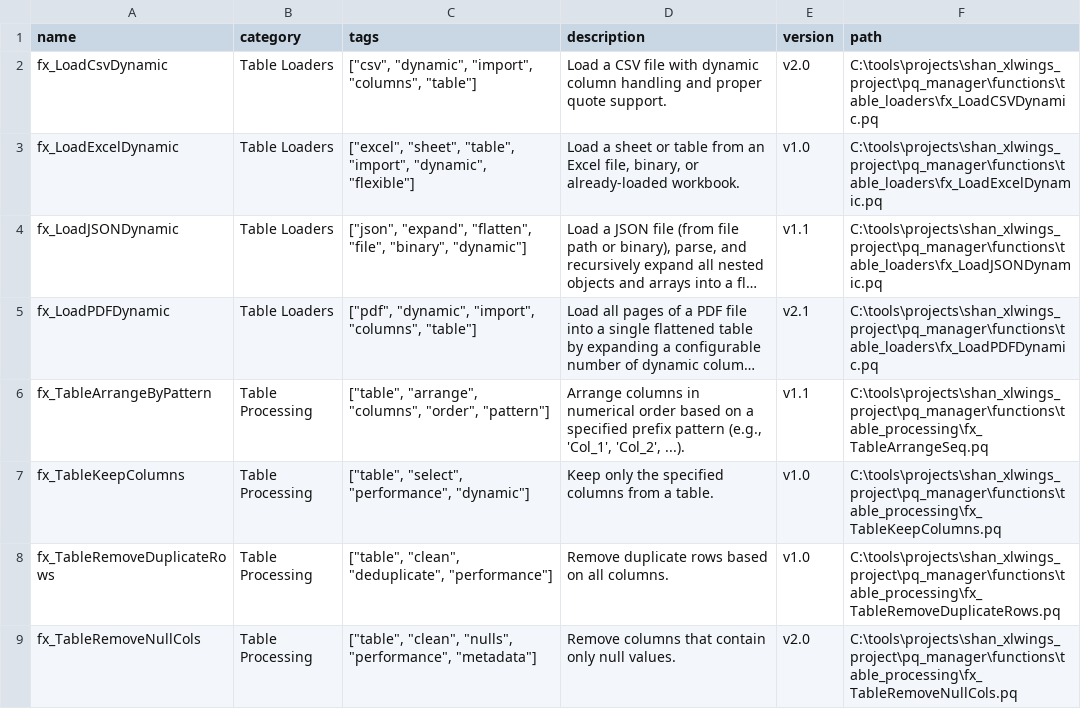
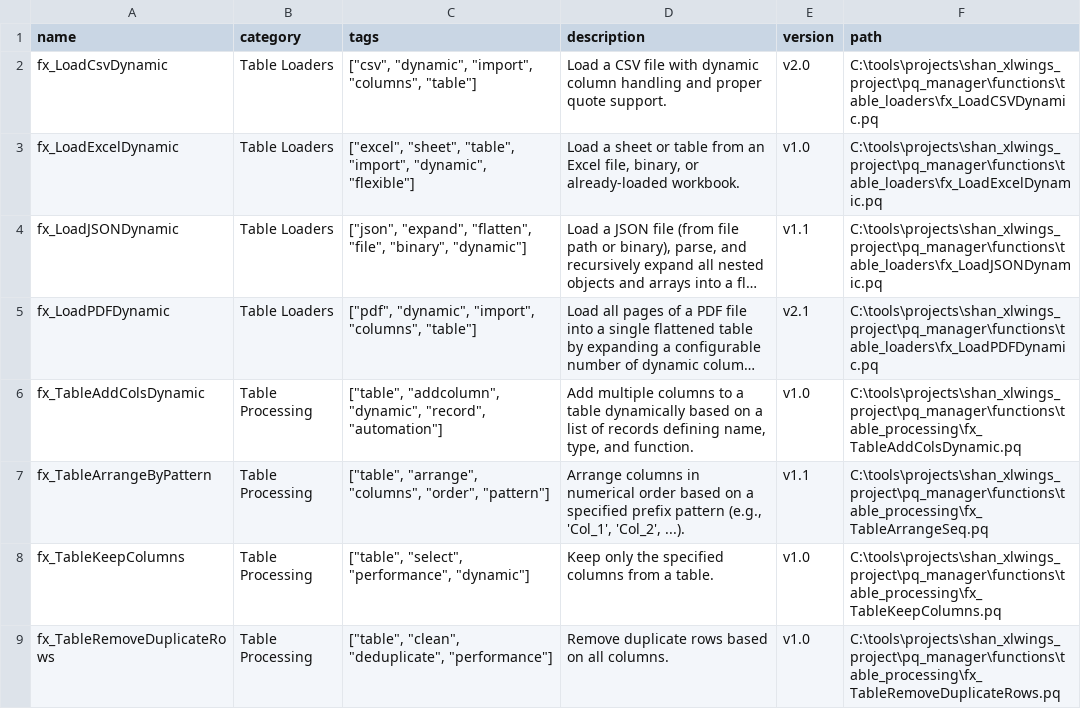
Before and after one commit to tks18/xlwings-excel-api, a CSV file: pq_manager/index.csv, drawn as a sheet; only a part is shown; the shorter side is filled out with more unchanged rows; long unchanged cells end in …; the diff names each change by its address in the sheet, - before the commit and + after, or states it on an @@ line.

Commit message:
update index

```diff
--- a/pq_manager/index.csv
+++ b/pq_manager/index.csv
+row 6: fx_TableAddColsDynamic | Table Processing | ["table", "addcolumn", "dynamic", "record", "automation"] | Add multiple columns to a table dynamically based on a list of records defining name, type, and function. | v1.0 | C:\tools\projects\shan_xlwings_project\pq_manager\functions\table_processing\fx_TableAddColsDynamic.pq
```
Also changed, not shown: 1 other file.
